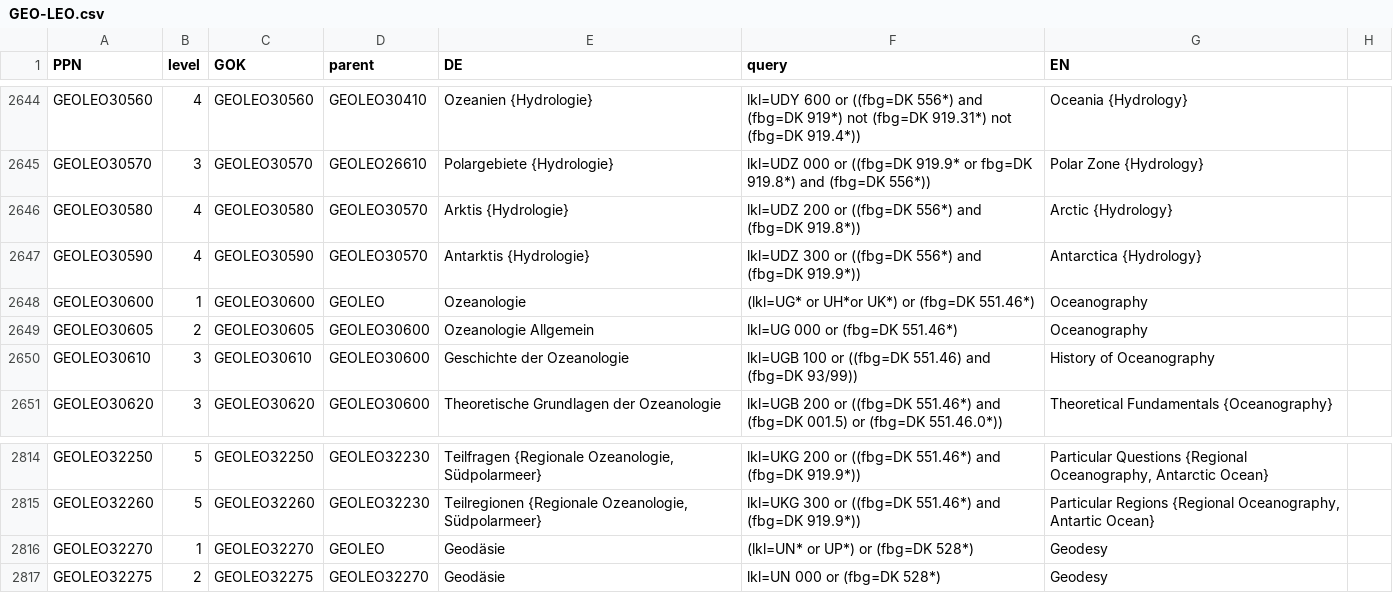
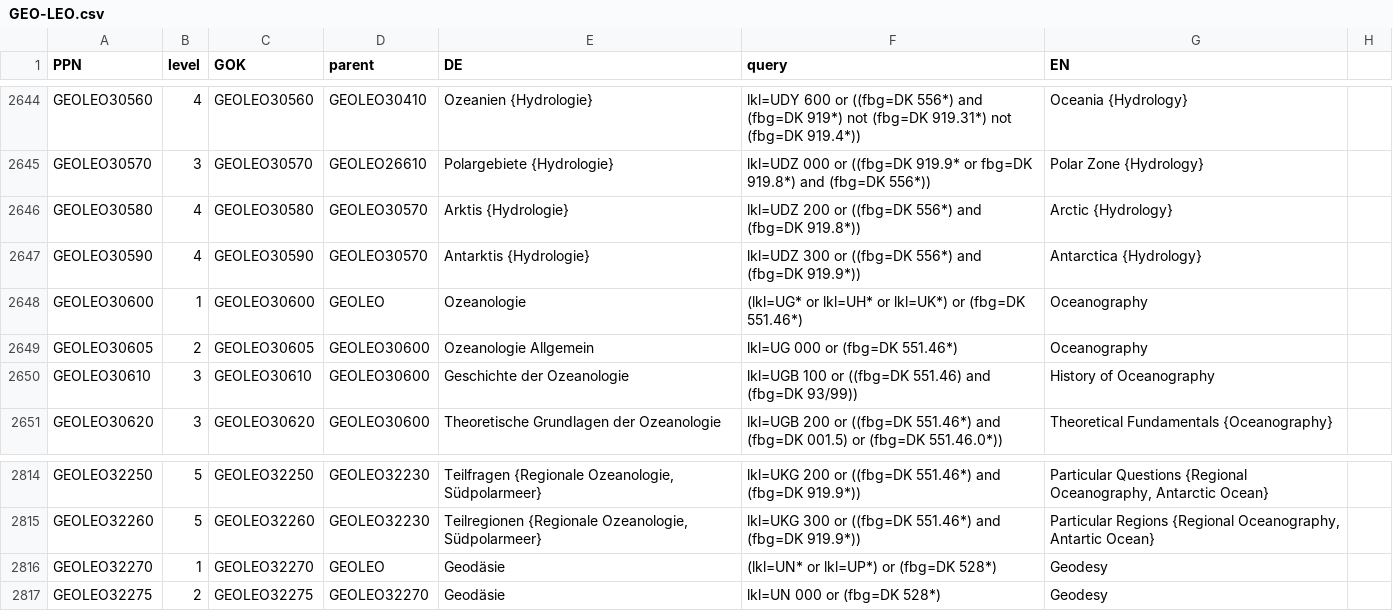
Before and after one commit to subugoe/vlibs-typo3, a CSV file: fileadmin/gok/csv/GEO-LEO.csv, drawn as a sheet; only a part is shown, gaps mark what is left out; the diff covers the shown part only.

```diff
--- a/fileadmin/gok/csv/GEO-LEO.csv
+++ b/fileadmin/gok/csv/GEO-LEO.csv
@@ -2647,3 +2647,3 @@ GEOLEO30580;4;GEOLEO30580;GEOLEO30570;Arktis {Hydrologie};lkl=UDZ 200 or ((fbg=D
 GEOLEO30590;4;GEOLEO30590;GEOLEO30570;Antarktis {Hydrologie};lkl=UDZ 300 or ((fbg=DK 556*) and (fbg=DK 919.9*));Antarctica {Hydrology};
-GEOLEO30600;1;GEOLEO30600;GEOLEO;Ozeanologie;(lkl=UG* or UH*or UK*) or (fbg=DK 551.46*);Oceanography;
+GEOLEO30600;1;GEOLEO30600;GEOLEO;Ozeanologie;(lkl=UG* or lkl=UH* or lkl=UK*) or (fbg=DK 551.46*);Oceanography;
 GEOLEO30605;2;GEOLEO30605;GEOLEO30600;Ozeanologie Allgemein;lkl=UG 000 or (fbg=DK 551.46*);Oceanography;
@@ -2815,3 +2815,3 @@ GEOLEO32250;5;GEOLEO32250;GEOLEO32230;Teilfragen {Regionale Ozeanologie, Südpol
 GEOLEO32260;5;GEOLEO32260;GEOLEO32230;Teilregionen {Regionale Ozeanologie, Südpolarmeer};lkl=UKG 300 or ((fbg=DK 551.46*) and (fbg=DK 919.9*));Particular Regions {Regional Oceanography, Antartic Ocean};
-GEOLEO32270;1;GEOLEO32270;GEOLEO;Geodäsie;(lkl=UN* or UP*) or (fbg=DK 528*);Geodesy;
+GEOLEO32270;1;GEOLEO32270;GEOLEO;Geodäsie;(lkl=UN* or lkl=UP*) or (fbg=DK 528*);Geodesy;
 GEOLEO32275;2;GEOLEO32275;GEOLEO32270;Geodäsie;lkl=UN 000 or (fbg=DK 528*);Geodesy;
```
Also changed, not shown: 5 edited cells elsewhere in this file.
